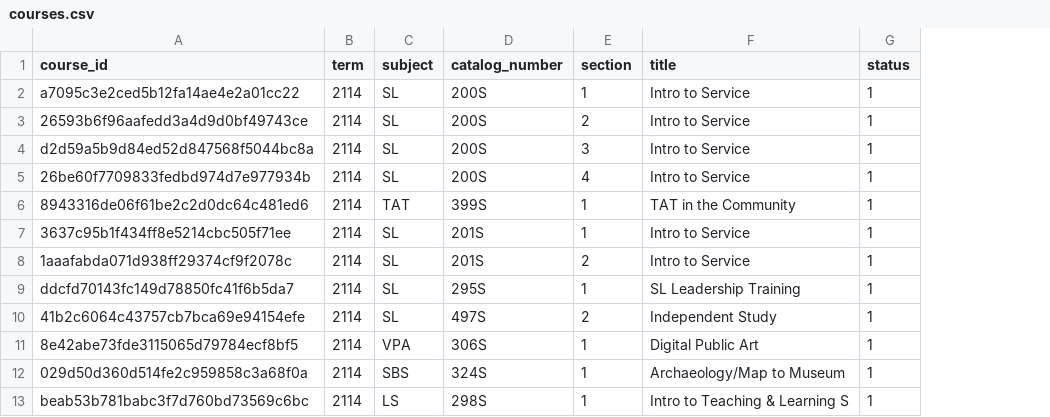
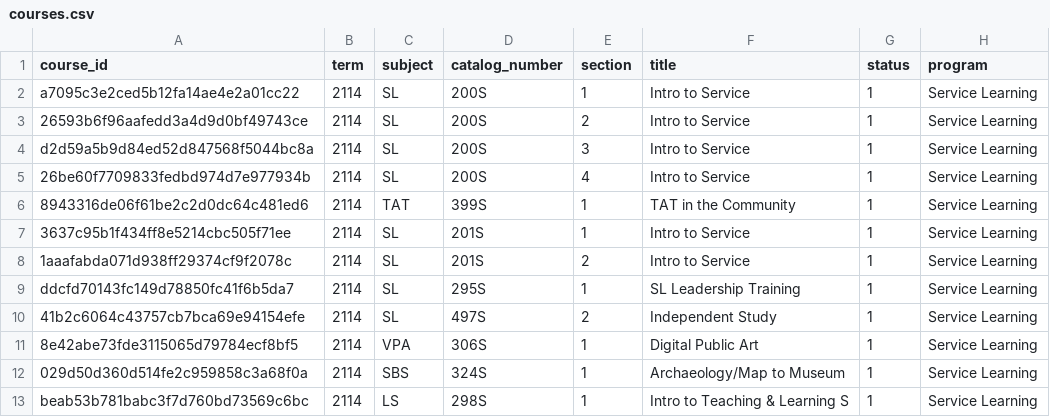
Before and after one commit to calstates4/s4project, a CSV file: modules/s4_features/s4_core/modules/s4_demo/data/courses.csv, drawn as a sheet; only a part is shown; the diff names each change by its address in the sheet, - before the commit and + after, or states it on an @@ line.

Commit message:
Added available programs to course importer.

```diff
--- a/modules/s4_features/s4_core/modules/s4_demo/data/courses.csv
+++ b/modules/s4_features/s4_core/modules/s4_demo/data/courses.csv
+column H (program), rows 2-13: all Service Learning
```
Also changed, not shown: 1 other file.
